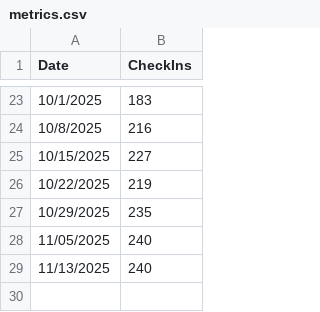
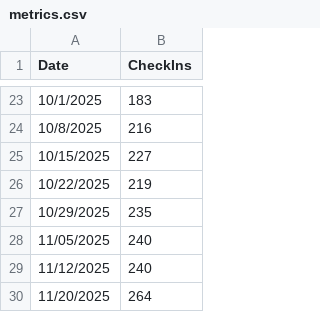
Before and after one commit to VikingNation/www-varACWednesday, a CSV file: docs/assets/metrics.csv, drawn as a sheet; only a part is shown, gaps mark what is left out.

```diff
--- a/docs/assets/metrics.csv
+++ b/docs/assets/metrics.csv
@@ -28,2 +28,3 @@
 11/05/2025,240
-11/13/2025,240
+11/12/2025,240
+11/20/2025,264
```
Also changed, not shown: docs/assets/metrics_new_users_by_week.csv, 3 other files.
